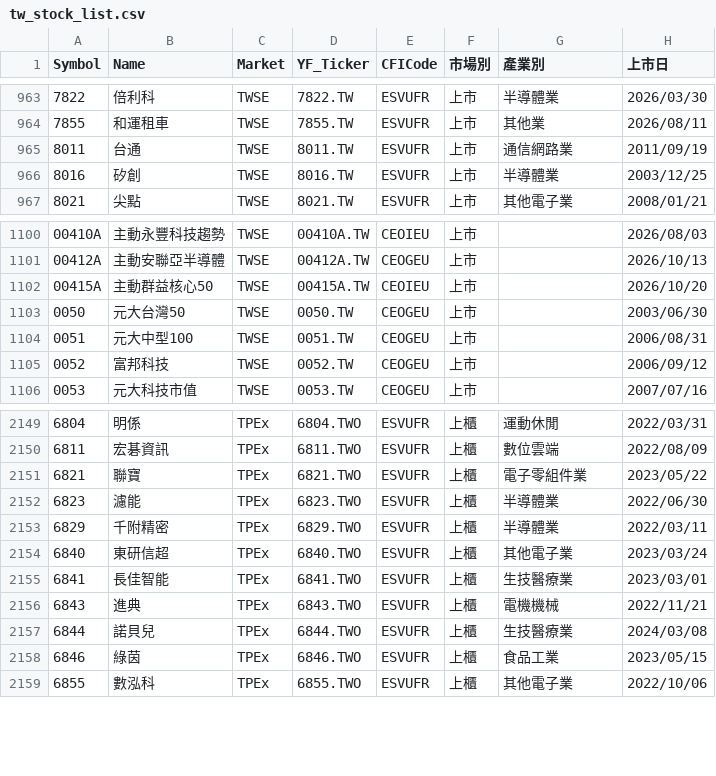
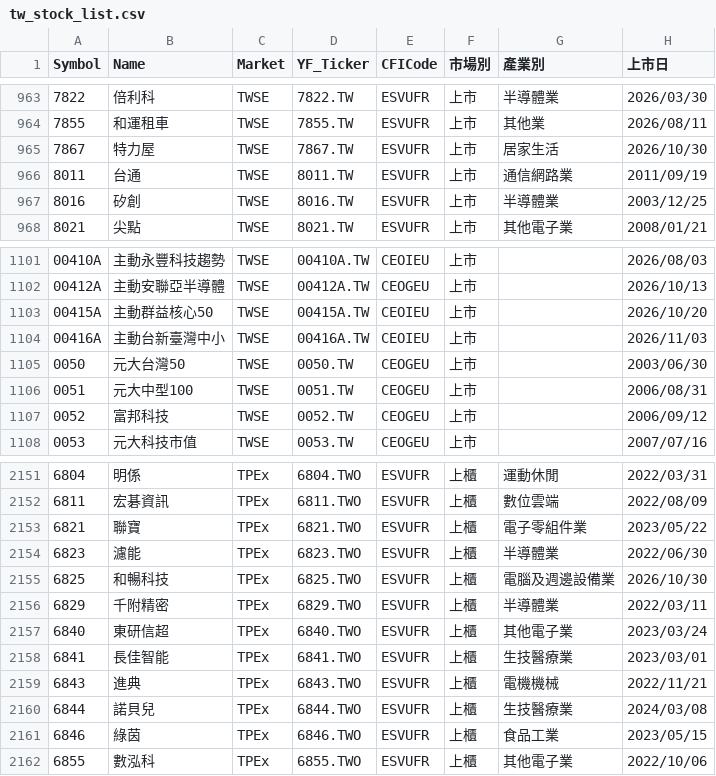
Before and after one commit to BlackBoxOP/tw_stock, a CSV file: data/tw_stock_list.csv, drawn as a sheet; only a part is shown, gaps mark what is left out; the diff names each change by its address in the sheet, - before the commit and + after, or states it on an @@ line.

```diff
--- a/data/tw_stock_list.csv
+++ b/data/tw_stock_list.csv
+row 965: 7867 | 特力屋 | TWSE | 7867.TW | ESVUFR | 上市 | 居家生活 | 2026/10/30
+row 1104: 00416A | 主動台新臺灣中小 | TWSE | 00416A.TW | CEOIEU | 上市 |  | 2026/11/03
+row 2155: 6825 | 和暢科技 | TPEx | 6825.TWO | ESVUFR | 上櫃 | 電腦及週邊設備業 | 2026/10/30
```
Also changed, not shown: 1 other file.
